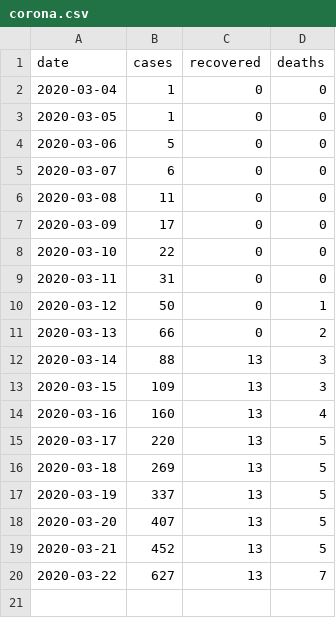
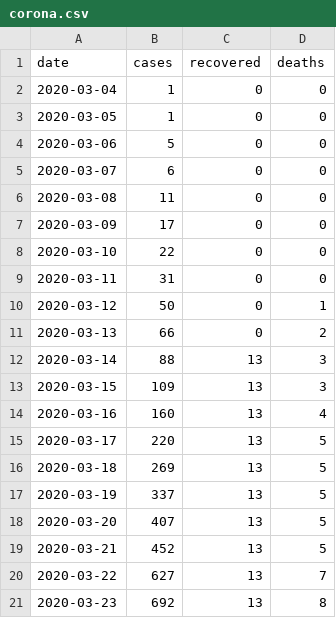
Before and after one commit to itsdkey/corona, a CSV file: corona.csv, drawn as a sheet.

```diff
--- a/corona.csv
+++ b/corona.csv
@@ -20 +20,2 @@ date,cases,recovered,deaths
 2020-03-22,627,13,7
+2020-03-23,692,13,8
```
Also changed, not shown: 2 other files.
